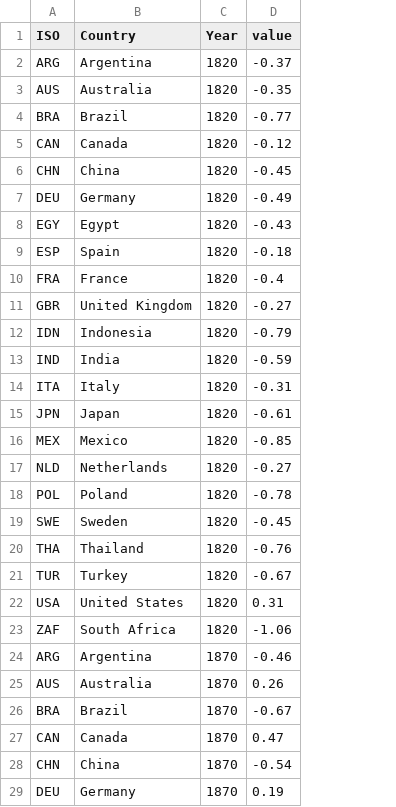
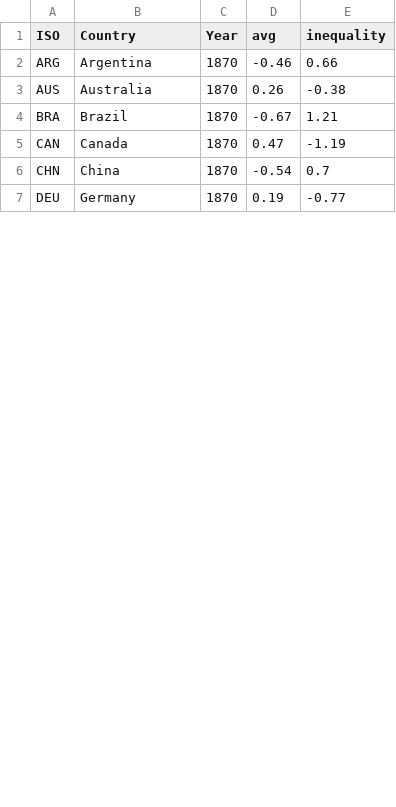
Before and after one commit to gitvfd/OECD-How-Was-Life-2020, a TSV file: data/data.tsv, drawn as a sheet; only a part is shown; removed rows and columns are numbered as before the commit, all else as after; the diff names each change by its address in the sheet, - before the commit and + after, or states it on an @@ line.

```diff
--- a/data/data.tsv
+++ b/data/data.tsv
+column E (inequality), rows 2-7: 0.66 | -0.38 | 1.21 | -1.19 | 0.7 | -0.77
-D1: value
+D1: avg
-row 2: ARG | Argentina | 1820 | -0.37
-row 3: AUS | Australia | 1820 | -0.35
-row 4: BRA | Brazil | 1820 | -0.77
-row 5: CAN | Canada | 1820 | -0.12
-row 6: CHN | China | 1820 | -0.45
-row 7: DEU | Germany | 1820 | -0.49
-row 8: EGY | Egypt | 1820 | -0.43
-row 9: ESP | Spain | 1820 | -0.18
-row 10: FRA | France | 1820 | -0.4
-row 11: GBR | United Kingdom | 1820 | -0.27
-row 12: IDN | Indonesia | 1820 | -0.79
-row 13: IND | India | 1820 | -0.59
-row 14: ITA | Italy | 1820 | -0.31
-row 15: JPN | Japan | 1820 | -0.61
-row 16: MEX | Mexico | 1820 | -0.85
-row 17: NLD | Netherlands | 1820 | -0.27
-row 18: POL | Poland | 1820 | -0.78
-row 19: SWE | Sweden | 1820 | -0.45
-row 20: THA | Thailand | 1820 | -0.76
-row 21: TUR | Turkey | 1820 | -0.67
-row 22: USA | United States | 1820 | 0.31
-row 23: ZAF | South Africa | 1820 | -1.06
```
Also changed, not shown: 10 other files.
